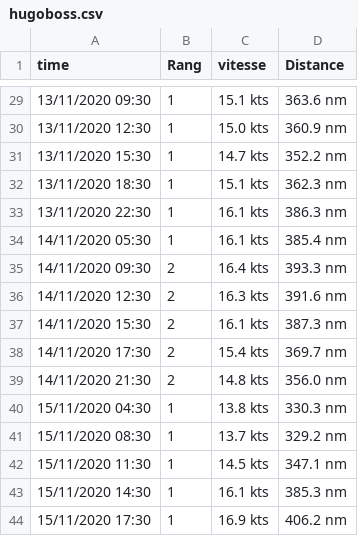
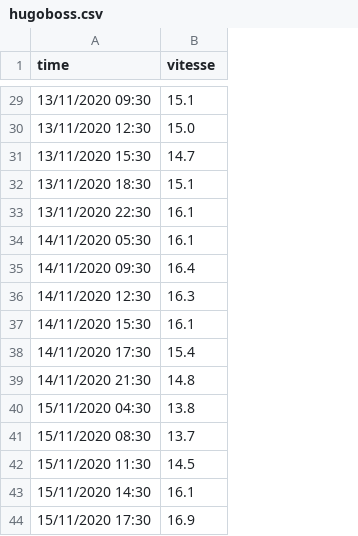
Before and after one commit to YannLeNorment/visualisation_vendee, a CSV file: hugoboss.csv, drawn as a sheet; only a part is shown, gaps mark what is left out; removed rows and columns are numbered as before the commit, all else as after; the diff covers the shown part only; the diff names each change by its address in the sheet, - before the commit and + after, or states it on an @@ line.

```diff
--- a/hugoboss.csv
+++ b/hugoboss.csv
-column B (Rang), rows 29-44: 1 | 1 | 1 | 1 | 1 | 1 | 2 | 2 | 2 | 2 | 2 | 1 | 1 | 1 | 1 | 1
-column D (Distance), rows 29-44: 363.6 nm | 360.9 nm | 352.2 nm | 362.3 nm | 386.3 nm | 385.4 nm | 393.3 nm | 391.6 nm | 387.3 nm | 369.7 nm | 356.0 nm | 330.3 nm | 329.2 nm | 347.1 nm | 385.3 nm | 406.2 nm
-B29 (vitesse): 15.1 kts
+B29 (vitesse): 15.1
-B30 (vitesse): 15.0 kts
+B30 (vitesse): 15.0
-B31 (vitesse): 14.7 kts
+B31 (vitesse): 14.7
-B32 (vitesse): 15.1 kts
+B32 (vitesse): 15.1
-B33:B34 (vitesse): 16.1 kts
+B33:B34 (vitesse): 16.1
-B35 (vitesse): 16.4 kts
+B35 (vitesse): 16.4
-B36 (vitesse): 16.3 kts
+B36 (vitesse): 16.3
-B37 (vitesse): 16.1 kts
+B37 (vitesse): 16.1
-B38 (vitesse): 15.4 kts
+B38 (vitesse): 15.4
-B39 (vitesse): 14.8 kts
+B39 (vitesse): 14.8
-B40 (vitesse): 13.8 kts
+B40 (vitesse): 13.8
-B41 (vitesse): 13.7 kts
+B41 (vitesse): 13.7
-B42 (vitesse): 14.5 kts
+B42 (vitesse): 14.5
-B43 (vitesse): 16.1 kts
+B43 (vitesse): 16.1
-B44 (vitesse): 16.9 kts
+B44 (vitesse): 16.9
```
Also changed, not shown: 27 edited cells elsewhere in this file, 5 other files.
